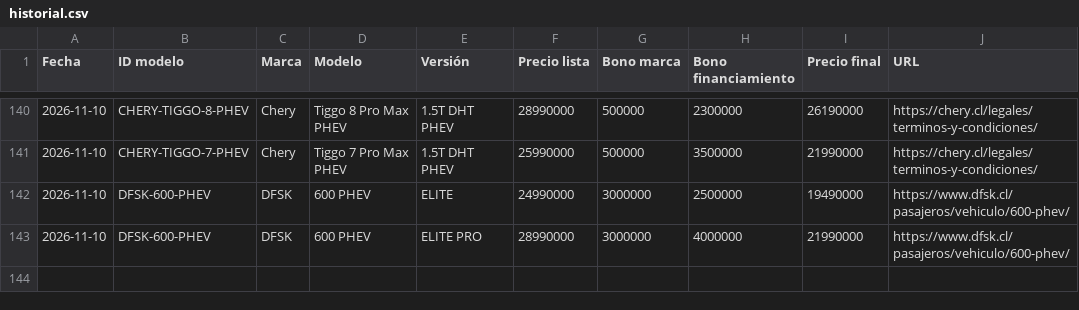
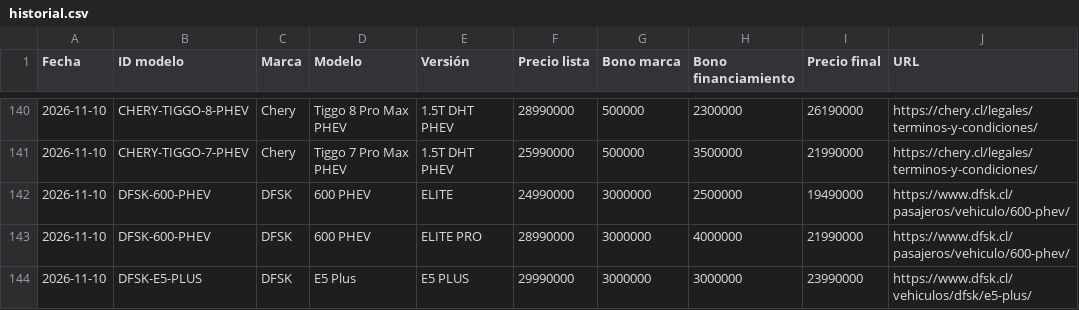
Before and after one commit to lucaskmcrf-source/precios-competencia, a CSV file: historial.csv, drawn as a sheet; only a part is shown, gaps mark what is left out.

```diff
--- a/historial.csv
+++ b/historial.csv
@@ -143 +143,2 @@ Fecha,ID modelo,Marca,Modelo,Versión,Precio lista,Bono marca,Bono financiamient
 2026-11-10,DFSK-600-PHEV,DFSK,600 PHEV,ELITE PRO,28990000,3000000,4000000,21990000,https://www.dfsk.cl/pasajeros/vehiculo/600-phev/
+2026-11-10,DFSK-E5-PLUS,DFSK,E5 Plus,E5 PLUS,29990000,3000000,3000000,23990000,https://www.dfsk.cl/vehiculos/dfsk/e5-plus/
```
